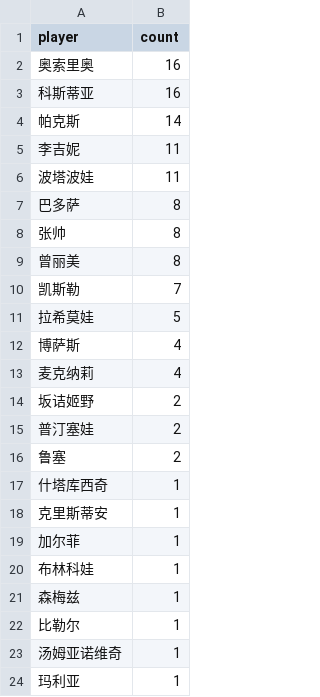
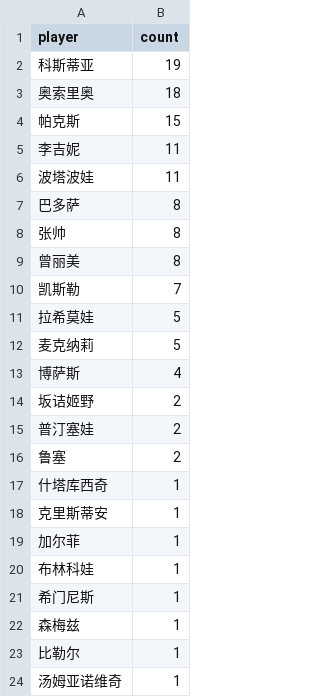
Before and after one commit to zhoushuaige7/tennispredict-report, a CSV file: docs/data/player_count_0304_alt.csv, drawn as a sheet; only a part is shown; the shorter side is filled out with more unchanged rows.

```diff
--- a/docs/data/player_count_0304_alt.csv
+++ b/docs/data/player_count_0304_alt.csv
@@ -1,5 +1,5 @@
 player,count
-奥索里奥,16
-科斯蒂亚,16
-帕克斯,14
+科斯蒂亚,19
+奥索里奥,18
+帕克斯,15
 李吉妮,11
@@ -11,4 +11,4 @@
 拉希莫娃,5
+麦克纳莉,5
 博萨斯,4
-麦克纳莉,4
 坂诘姬野,2
@@ -20,2 +20,3 @@
 布林科娃,1
+希门尼斯,1
 森梅兹,1
```
Also changed, not shown: docs/data/player_count_0304_main.csv, 1 other file.
